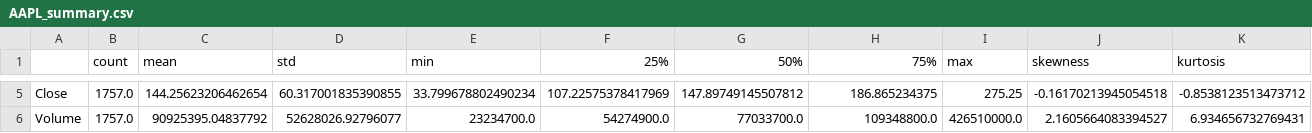
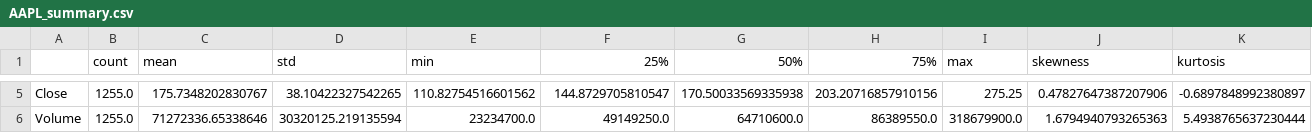
Before and after one commit to ChaoKinyua/project_plp-2025, a CSV file: data/processed/AAPL_summary.csv, drawn as a sheet; only a part is shown, gaps mark what is left out; the diff covers the shown part only; the diff names each change by its address in the sheet, - before the commit and + after, or states it on an @@ line.

```diff
--- a/data/processed/AAPL_summary.csv
+++ b/data/processed/AAPL_summary.csv
-B5:B6 (count): 1757.0
+B5:B6 (count): 1255.0
-C5 (mean): 144.25623206462654
+C5 (mean): 175.7348202830767
-D5 (std): 60.317001835390855
+D5 (std): 38.10422327542265
-E5 (min): 33.799678802490234
+E5 (min): 110.82754516601562
-F5 (25%): 107.22575378417969
+F5 (25%): 144.8729705810547
-G5 (50%): 147.89749145507812
+G5 (50%): 170.50033569335938
-H5 (75%): 186.865234375
+H5 (75%): 203.20716857910156
-J5 (skewness): -0.16170213945054518
+J5 (skewness): 0.47827647387207906
-K5 (kurtosis): -0.8538123513473712
+K5 (kurtosis): -0.6897848992380897
-C6 (mean): 90925395.04837792
+C6 (mean): 71272336.65338646
-D6 (std): 52628026.92796077
+D6 (std): 30320125.219135594
-F6 (25%): 54274900.0
+F6 (25%): 49149250.0
-G6 (50%): 77033700.0
+G6 (50%): 64710600.0
-H6 (75%): 109348800.0
+H6 (75%): 86389550.0
-I6 (max): 426510000.0
+I6 (max): 318679900.0
-J6 (skewness): 2.1605664083394527
+J6 (skewness): 1.6794940793265363
-K6 (kurtosis): 6.934656732769431
+K6 (kurtosis): 5.4938765637230444
```
Also changed, not shown: 28 edited cells elsewhere in this file, data/processed/AAPL_metrics.csv, 23 other files.
